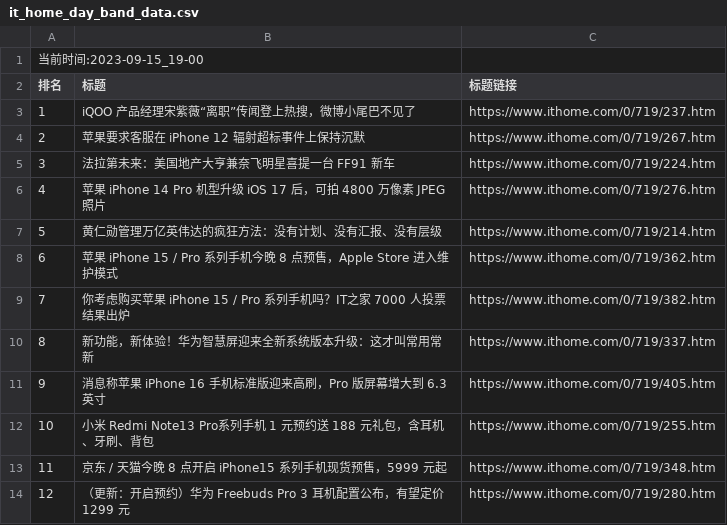
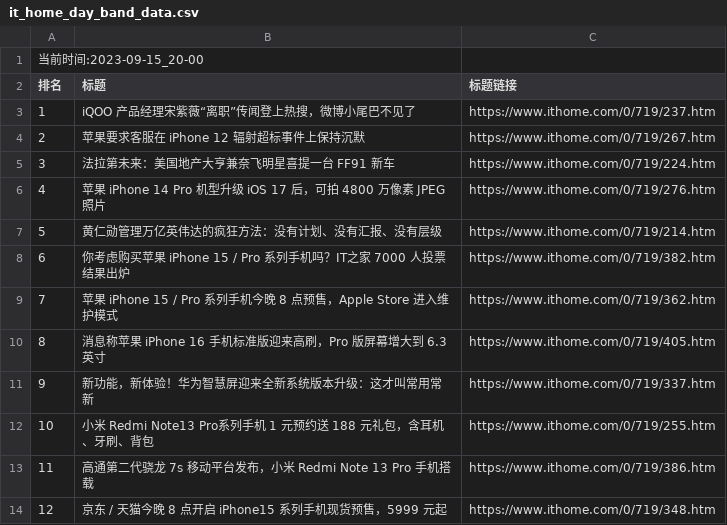
Before and after one commit to zhaowei1869/python_spider, a CSV file: 微博热搜/data/it_home_day_band_data.csv, drawn as a sheet; removed rows and columns are numbered as before the commit, all else as after; the diff names each change by its address in the sheet, - before the commit and + after, or states it on an @@ line.

```diff
--- a/微博热搜/data/it_home_day_band_data.csv
+++ b/微博热搜/data/it_home_day_band_data.csv
@@ column A (排名) renumbered between rows 1 and 14 @@
@@ row 9 moved to row 8: 6 @@
@@ row 11 moved to row 10: 8 @@
+row 13: 11 | 高通第二代骁龙 7s 移动平台发布，小米 Redmi Note 13 Pro 手机搭载 | https://www.ithome.com/0/719/386.htm
-row 14: 12 | （更新：开启预约）华为 Freebuds Pro 3 耳机配置公布，有望定价 1299 元 | https://www.ithome.com/0/719/280.htm
```
Also changed, not shown: 2 other files.
